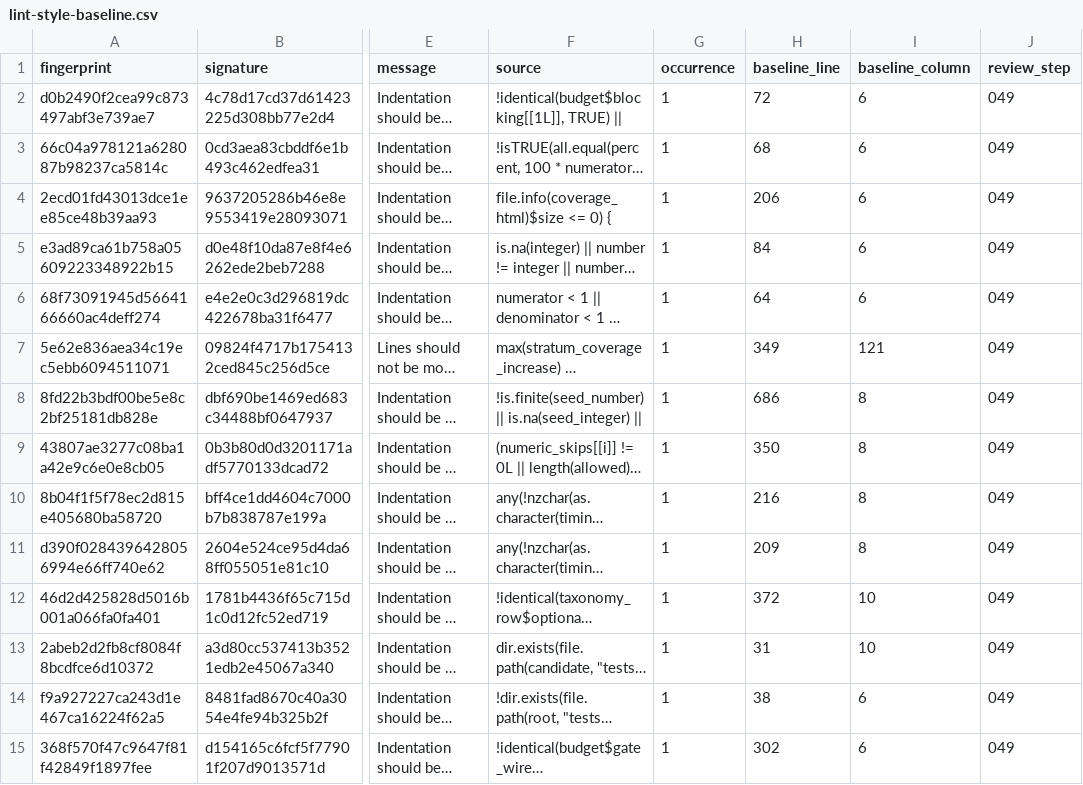
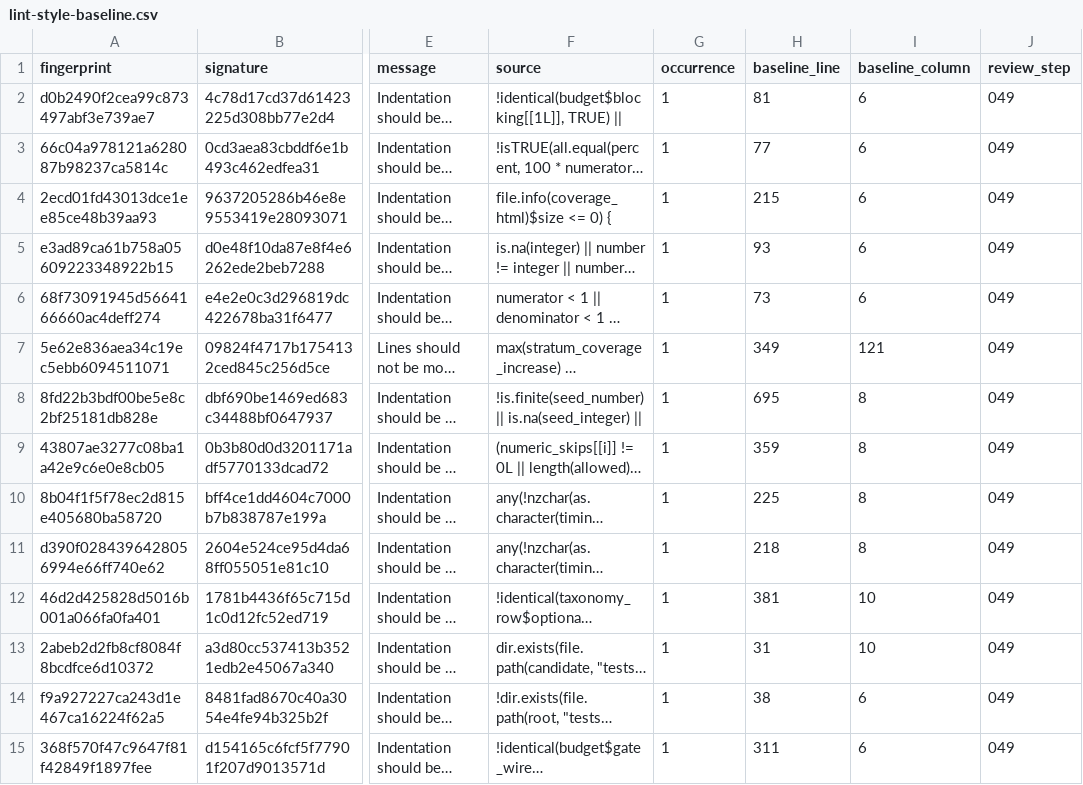
Before and after one commit to joonho112/sitemix, a CSV file: inst/gates/lint-style-baseline.csv, drawn as a sheet; only a part is shown, gaps mark what is left out; long unchanged cells end in …; the diff covers the shown part only; the diff names each change by its address in the sheet, - before the commit and + after, or states it on an @@ line.

Commit message:
CI: refresh pinned baselines after the prek_sim data swap; adopt roxygen2 8.1.0
The example-data replacement invalidated several fingerprinted gate baselines
that are pinned independently of the package sources.

- Rebuild inst/gates/lint-style-baseline.csv from current findings so its
  per-row fingerprints match the renamed files
- Repin the performance budget MD5 and the regression-baseline SHA-256 that
  five audit scripts carry independently
- Repin the WORDLIST digest and the vcov profile source manifest
- Point the vignette reproducibility and documentation QA audits at the
  renamed a9-case-study-end-to-end vignette
- Adopt roxygen2 8.1.0, which now supersedes the pinned 8.0.0 on CRAN
- Use en-US spelling in the prek_sim documentation

```diff
--- a/inst/gates/lint-style-baseline.csv
+++ b/inst/gates/lint-style-baseline.csv
-H2 (baseline_line): 72
+H2 (baseline_line): 81
-H3 (baseline_line): 68
+H3 (baseline_line): 77
-H4 (baseline_line): 206
+H4 (baseline_line): 215
-H5 (baseline_line): 84
+H5 (baseline_line): 93
-H6 (baseline_line): 64
+H6 (baseline_line): 73
-H8 (baseline_line): 686
+H8 (baseline_line): 695
-H9 (baseline_line): 350
+H9 (baseline_line): 359
-H10 (baseline_line): 216
+H10 (baseline_line): 225
-H11 (baseline_line): 209
+H11 (baseline_line): 218
-H12 (baseline_line): 372
+H12 (baseline_line): 381
-H15 (baseline_line): 302
+H15 (baseline_line): 311
```
Also changed, not shown: 1 added row, 2 removed rows and 139 edited cells elsewhere in this file, inst/gates/data-fixture-provenance.csv, 15 other files.
